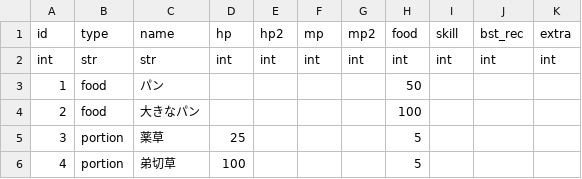
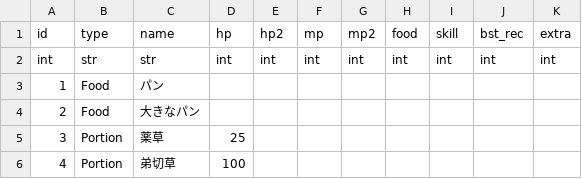
Before and after one commit to syun77/FlixelRL, a CSV file: assets/levels/item_consumable.csv, drawn as a sheet.

```diff
--- a/assets/levels/item_consumable.csv
+++ b/assets/levels/item_consumable.csv
@@ -2,5 +2,5 @@ id,type,name,hp,hp2,mp,mp2,food,skill,bst_rec,extra
 int,str,str,int,int,int,int,int,int,int,int
-1,food,パン,,,,,50,,,
-2,food,大きなパン,,,,,100,,,
-3,portion,薬草,25,,,,5,,,
-4,portion,弟切草,100,,,,5,,,
+1,Food,パン,,,,,,,,
+2,Food,大きなパン,,,,,,,,
+3,Portion,薬草,25,,,,,,,
+4,Portion,弟切草,100,,,,,,,
```
Also changed, not shown: assets/levels/item_equipment.csv, 6 other files.
